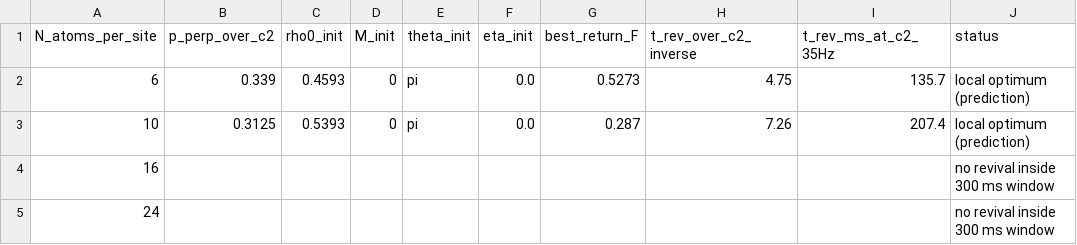
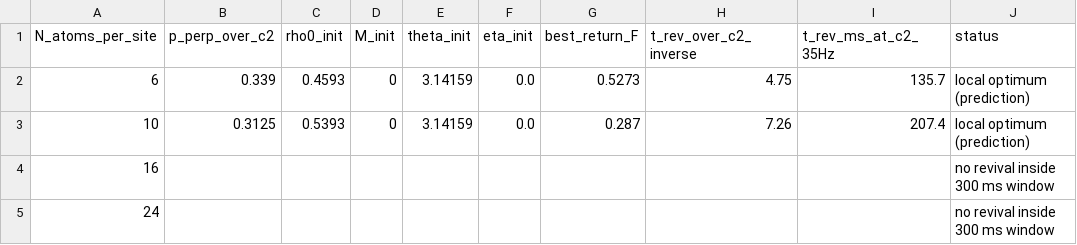
Before and after one commit to dannyeldridge54/AEGIS, a CSV file: releases/liu_gift_2026-11-23/data/D_tuned_small_N_settings_c2_35Hz.csv, drawn as a sheet.

```diff
--- a/releases/liu_gift_2026-11-23/data/D_tuned_small_N_settings_c2_35Hz.csv
+++ b/releases/liu_gift_2026-11-23/data/D_tuned_small_N_settings_c2_35Hz.csv
@@ -1,4 +1,4 @@
 N_atoms_per_site,p_perp_over_c2,rho0_init,M_init,theta_init,eta_init,best_return_F,t_rev_over_c2_inverse,t_rev_ms_at_c2_35Hz,status
-6,0.339,0.4593,0,pi,0.0,0.5273,4.75,135.7,local optimum (prediction)
-10,0.3125,0.5393,0,pi,0.0,0.287,7.26,207.4,local optimum (prediction)
+6,0.339,0.4593,0,3.14159,0.0,0.5273,4.75,135.7,local optimum (prediction)
+10,0.3125,0.5393,0,3.14159,0.0,0.287,7.26,207.4,local optimum (prediction)
 16,,,,,,,,,no revival inside 300 ms window
```
Also changed, not shown: 3 other files.
